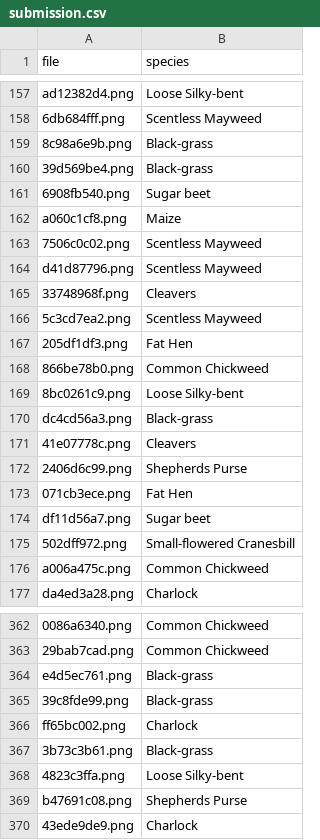
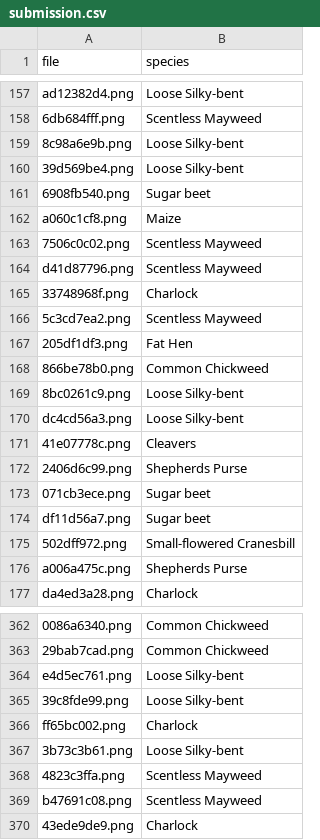
Before and after one commit to ting-an-4094/Plant-Seedlings-dataset, a CSV file: submission.csv, drawn as a sheet; only a part is shown, gaps mark what is left out; the diff covers the shown part only; the diff names each change by its address in the sheet, - before the commit and + after, or states it on an @@ line.

```diff
--- a/submission.csv
+++ b/submission.csv
-B159:B160 (species): Black-grass
+B159:B160 (species): Loose Silky-bent
-B165 (species): Cleavers
+B165 (species): Charlock
-B170 (species): Black-grass
+B170 (species): Loose Silky-bent
-B173 (species): Fat Hen
+B173 (species): Sugar beet
-B176 (species): Common Chickweed
+B176 (species): Shepherds Purse
-B364:B365 (species): Black-grass
+B364:B365 (species): Loose Silky-bent
-B367 (species): Black-grass
+B367 (species): Loose Silky-bent
-B368 (species): Loose Silky-bent
+B368 (species): Scentless Mayweed
-B369 (species): Shepherds Purse
+B369 (species): Scentless Mayweed
```
Also changed, not shown: 79 edited cells elsewhere in this file, 3 other files.
